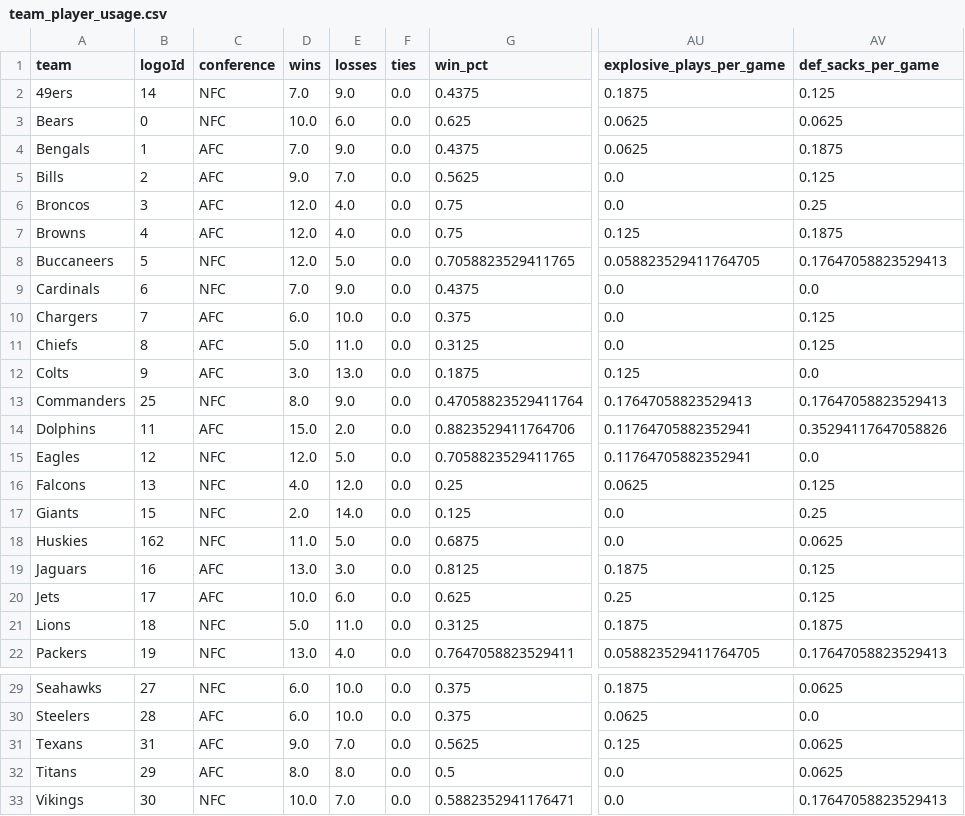
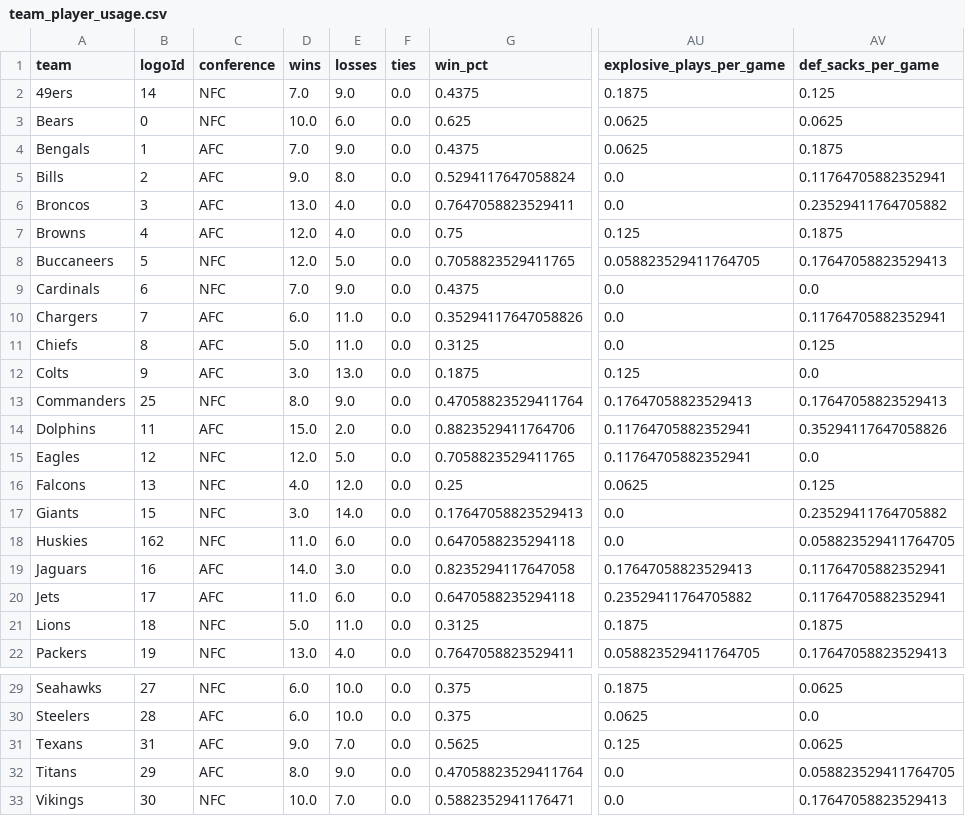
Before and after one commit to DrJanitor87/madzone, a CSV file: output/team_player_usage.csv, drawn as a sheet; only a part is shown, gaps mark what is left out; the diff names each change by its address in the sheet, - before the commit and + after, or states it on an @@ line.

```diff
--- a/output/team_player_usage.csv
+++ b/output/team_player_usage.csv
-E5 (losses): 7.0
+E5 (losses): 8.0
-G5 (win_pct): 0.5625
+G5 (win_pct): 0.5294117647058824
-AV5 (def_sacks_per_game): 0.125
+AV5 (def_sacks_per_game): 0.11764705882352941
-D6 (wins): 12.0
+D6 (wins): 13.0
-G6 (win_pct): 0.75
+G6 (win_pct): 0.7647058823529411
-AV6 (def_sacks_per_game): 0.25
+AV6 (def_sacks_per_game): 0.23529411764705882
-E10 (losses): 10.0
+E10 (losses): 11.0
-G10 (win_pct): 0.375
+G10 (win_pct): 0.35294117647058826
-AV10 (def_sacks_per_game): 0.125
+AV10 (def_sacks_per_game): 0.11764705882352941
-D17 (wins): 2.0
+D17 (wins): 3.0
-G17 (win_pct): 0.125
+G17 (win_pct): 0.17647058823529413
-AV17 (def_sacks_per_game): 0.25
+AV17 (def_sacks_per_game): 0.23529411764705882
-E18 (losses): 5.0
+E18 (losses): 6.0
-G18 (win_pct): 0.6875
+G18 (win_pct): 0.6470588235294118
-AV18 (def_sacks_per_game): 0.0625
+AV18 (def_sacks_per_game): 0.058823529411764705
-D19 (wins): 13.0
+D19 (wins): 14.0
-G19 (win_pct): 0.8125
+G19 (win_pct): 0.8235294117647058
-AU19 (explosive_plays_per_game): 0.1875
+AU19 (explosive_plays_per_game): 0.17647058823529413
-AV19:AV20 (def_sacks_per_game): 0.125
+AV19:AV20 (def_sacks_per_game): 0.11764705882352941
-D20 (wins): 10.0
+D20 (wins): 11.0
-G20 (win_pct): 0.625
+G20 (win_pct): 0.6470588235294118
-AU20 (explosive_plays_per_game): 0.25
+AU20 (explosive_plays_per_game): 0.23529411764705882
-E32 (losses): 8.0
+E32 (losses): 9.0
-G32 (win_pct): 0.5
+G32 (win_pct): 0.47058823529411764
-AV32 (def_sacks_per_game): 0.0625
+AV32 (def_sacks_per_game): 0.058823529411764705
```
Also changed, not shown: output/ranked_sos_by_conference.csv, output/team_aggregated_stats.csv, 5 other files.
